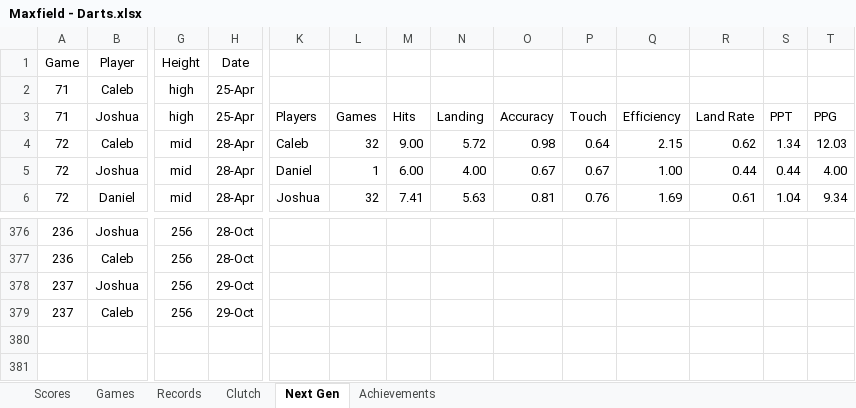
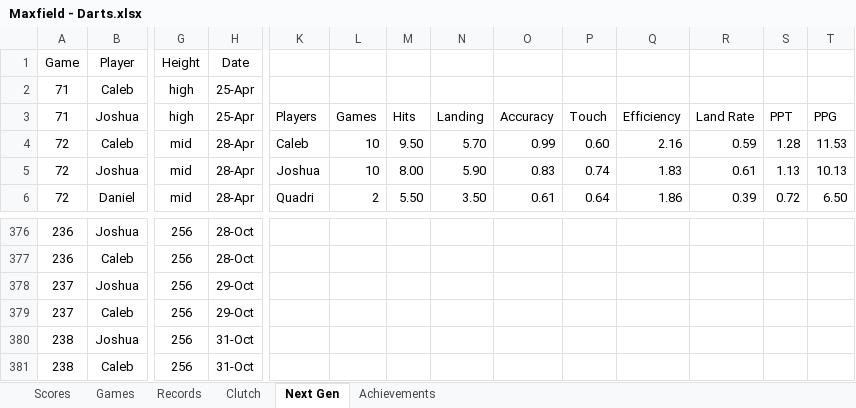
Before and after one commit to CalebSkinner1/DartsAnalysis, an Excel workbook: Maxfield - Darts.xlsx, sheet Next Gen, drawn as a sheet; only a part is shown, gaps mark what is left out; values as stored, in another font and other column widths than the file's, no borders; charts and pictures and table styles not drawn; rows hold the shown columns only; the diff covers the shown part only; the diff names each change by its address in the sheet, - before the commit and + after, or states it on an @@ line.

Commit message:
Update Maxfield - Darts.xlsx

```diff
--- a/Maxfield - Darts.xlsx (sheet Next Gen)
+++ b/Maxfield - Darts.xlsx (sheet Next Gen)
-L4: 32
+L4: 10
-M4: 9.00
+M4: 9.50
-N4: 5.72
+N4: 5.70
-O4: 0.98
+O4: 0.99
-P4: 0.64
+P4: 0.60
-Q4: 2.15
+Q4: 2.16
-R4: 0.62
+R4: 0.59
-S4: 1.34
+S4: 1.28
-T4: 12.03
+T4: 11.53
-K5: Daniel
+K5: Joshua
-L5: 1
+L5: 10
-M5: 6.00
+M5: 8.00
-N5: 4.00
+N5: 5.90
-O5: 0.67
+O5: 0.83
-P5: 0.67
+P5: 0.74
-Q5: 1.00
+Q5: 1.83
-R5: 0.44
+R5: 0.61
-S5: 0.44
+S5: 1.13
-T5: 4.00
+T5: 10.13
-K6: Joshua
+K6: Quadri
-L6: 32
+L6: 2
-M6: 7.41
+M6: 5.50
-N6: 5.63
+N6: 3.50
-O6: 0.81
+O6: 0.61
-P6: 0.76
+P6: 0.64
-Q6: 1.69
+Q6: 1.86
-R6: 0.61
+R6: 0.39
-S6: 1.04
+S6: 0.72
-T6: 9.34
+T6: 6.50
+row 380: 238 | Joshua | 256 | 31-Oct
+row 381: 238 | Caleb | 256 | 31-Oct
```
Also changed, not shown: 40 edited cells elsewhere in this sheet, sheet Scores, sheet Games, formulas that keep their value, hidden cells.
